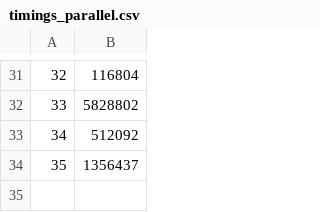
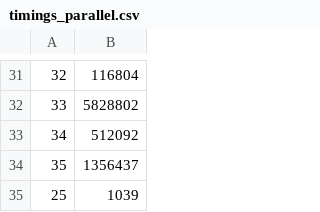
Before and after one commit to mananvaswani/dissertation, a CSV file: algorithm_b_arma/timings_parallel.csv, drawn as a sheet; only a part is shown, gaps mark what is left out.

```diff
--- a/algorithm_b_arma/timings_parallel.csv
+++ b/algorithm_b_arma/timings_parallel.csv
@@ -34 +34,2 @@
 35, 1356437
+25, 1039
```
Also changed, not shown: 23 other files.
